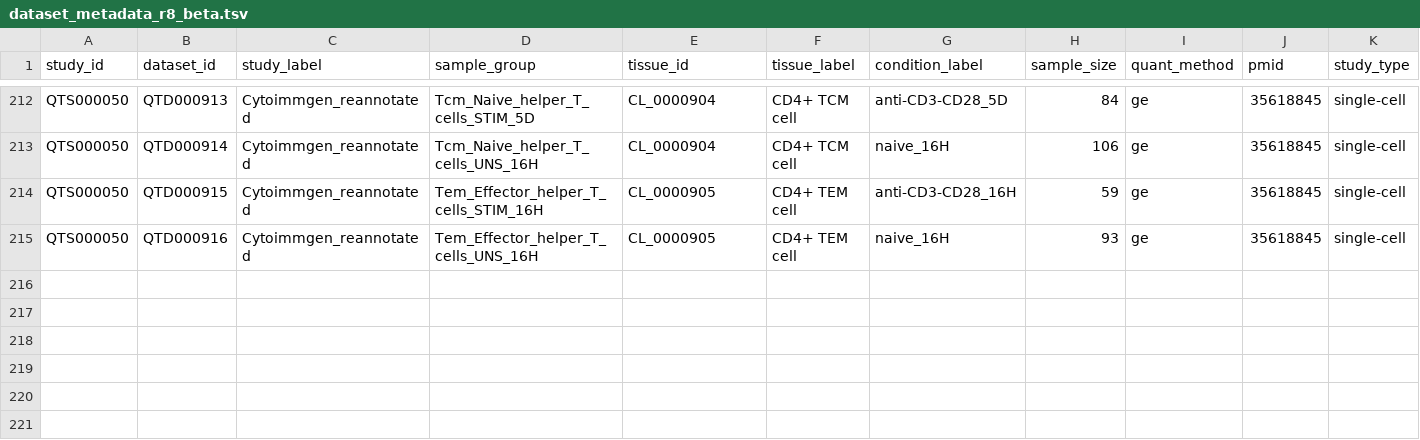
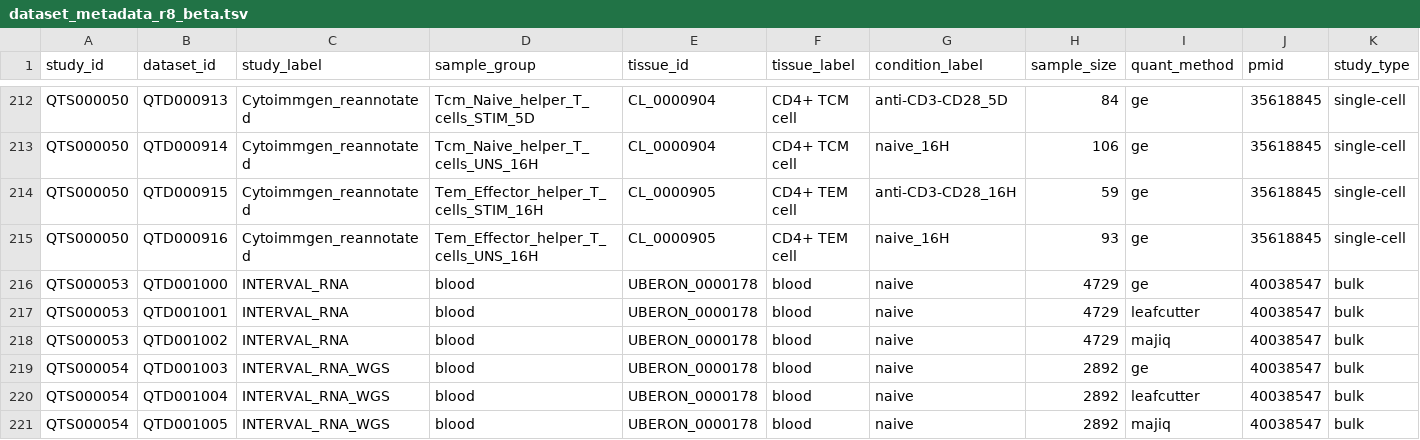
Before and after one commit to eQTL-Catalogue/eQTL-Catalogue-resources, a TSV file: data_tables/dataset_metadata_r8_beta.tsv, drawn as a sheet; only a part is shown, gaps mark what is left out; the diff names each change by its address in the sheet, - before the commit and + after, or states it on an @@ line.

Commit message:
Add INTERVAL metadata to r8 beta

```diff
--- a/data_tables/dataset_metadata_r8_beta.tsv
+++ b/data_tables/dataset_metadata_r8_beta.tsv
+row 216: QTS000053 | QTD001000 | INTERVAL_RNA | blood | UBERON_0000178 | blood | naive | 4729 | ge | 40038547 | bulk
+row 217: QTS000053 | QTD001001 | INTERVAL_RNA | blood | UBERON_0000178 | blood | naive | 4729 | leafcutter | 40038547 | bulk
+row 218: QTS000053 | QTD001002 | INTERVAL_RNA | blood | UBERON_0000178 | blood | naive | 4729 | majiq | 40038547 | bulk
+row 219: QTS000054 | QTD001003 | INTERVAL_RNA_WGS | blood | UBERON_0000178 | blood | naive | 2892 | ge | 40038547 | bulk
+row 220: QTS000054 | QTD001004 | INTERVAL_RNA_WGS | blood | UBERON_0000178 | blood | naive | 2892 | leafcutter | 40038547 | bulk
+row 221: QTS000054 | QTD001005 | INTERVAL_RNA_WGS | blood | UBERON_0000178 | blood | naive | 2892 | majiq | 40038547 | bulk
```
